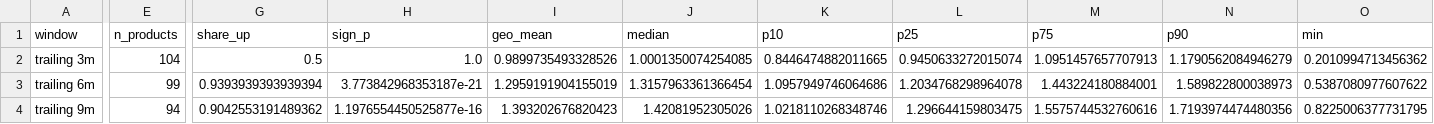
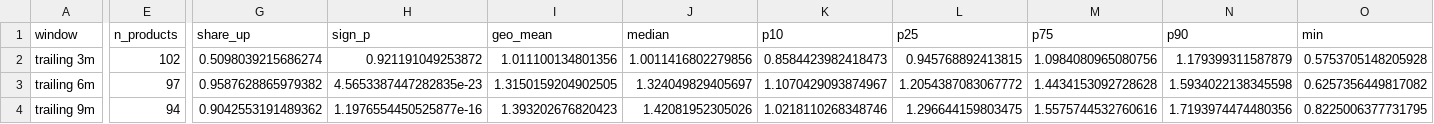
Before and after one commit to garec99054/pokestat-site, a CSV file: etb_recent_breadth.csv, drawn as a sheet; only a part is shown, gaps mark what is left out; the diff covers the shown part only; the diff names each change by its address in the sheet, - before the commit and + after, or states it on an @@ line.

```diff
--- a/etb_recent_breadth.csv
+++ b/etb_recent_breadth.csv
-E2 (n_products): 104
+E2 (n_products): 102
-G2 (share_up): 0.5
+G2 (share_up): 0.5098039215686274
-H2 (sign_p): 1.0
+H2 (sign_p): 0.921191049253872
-I2 (geo_mean): 0.9899735493328526
+I2 (geo_mean): 1.011100134801356
-J2 (median): 1.0001350074254085
+J2 (median): 1.0011416802279856
-K2 (p10): 0.8446474882011665
+K2 (p10): 0.8584423982418473
-L2 (p25): 0.9450633272015074
+L2 (p25): 0.945768892413815
-M2 (p75): 1.0951457657707913
+M2 (p75): 1.0984080965080756
-N2 (p90): 1.1790562084946279
+N2 (p90): 1.179399311587879
-O2 (min): 0.2010994713456362
+O2 (min): 0.5753705148205928
-E3 (n_products): 99
+E3 (n_products): 97
-G3 (share_up): 0.9393939393939394
+G3 (share_up): 0.9587628865979382
-H3 (sign_p): 3.773842968353187e-21
+H3 (sign_p): 4.5653387447282835e-23
-I3 (geo_mean): 1.2959191904155019
+I3 (geo_mean): 1.3150159204902505
-J3 (median): 1.3157963361366454
+J3 (median): 1.324049829405697
-K3 (p10): 1.0957949746064686
+K3 (p10): 1.1070429093874967
-L3 (p25): 1.2034768298964078
+L3 (p25): 1.2054387083067772
-M3 (p75): 1.443224180884001
+M3 (p75): 1.4434153092728628
-N3 (p90): 1.589822800038973
+N3 (p90): 1.5934022138345598
-O3 (min): 0.5387080977607622
+O3 (min): 0.6257356449817082
```
Also changed, not shown: 25 edited cells elsewhere in this file, etb_agevalue_bands.csv, etb_corrections.csv, 55 other files.
